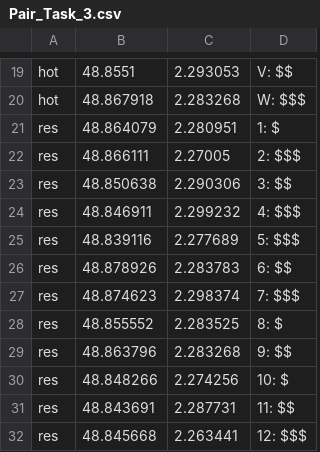
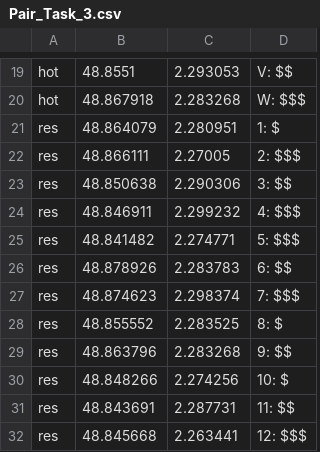
Before and after one commit to lewkoo/CoMapScalePlayer, a CSV file: CoMapOvi Icon Files/Pair_Task_3.csv, drawn as a sheet; only a part is shown, gaps mark what is left out.

```diff
--- a/CoMapOvi Icon Files/Pair_Task_3.csv
+++ b/CoMapOvi Icon Files/Pair_Task_3.csv
@@ -24,3 +24,3 @@ res,48.850638,2.290306,3: $$
 res,48.846911,2.299232,4: $$$
-res,48.839116,2.277689,5: $$$
+res,48.841482, 2.274771,5: $$$
 res,48.878926,2.283783,6: $$
```
Also changed, not shown: CoMapOvi Icon Files/Pair_Task_2.csv.
